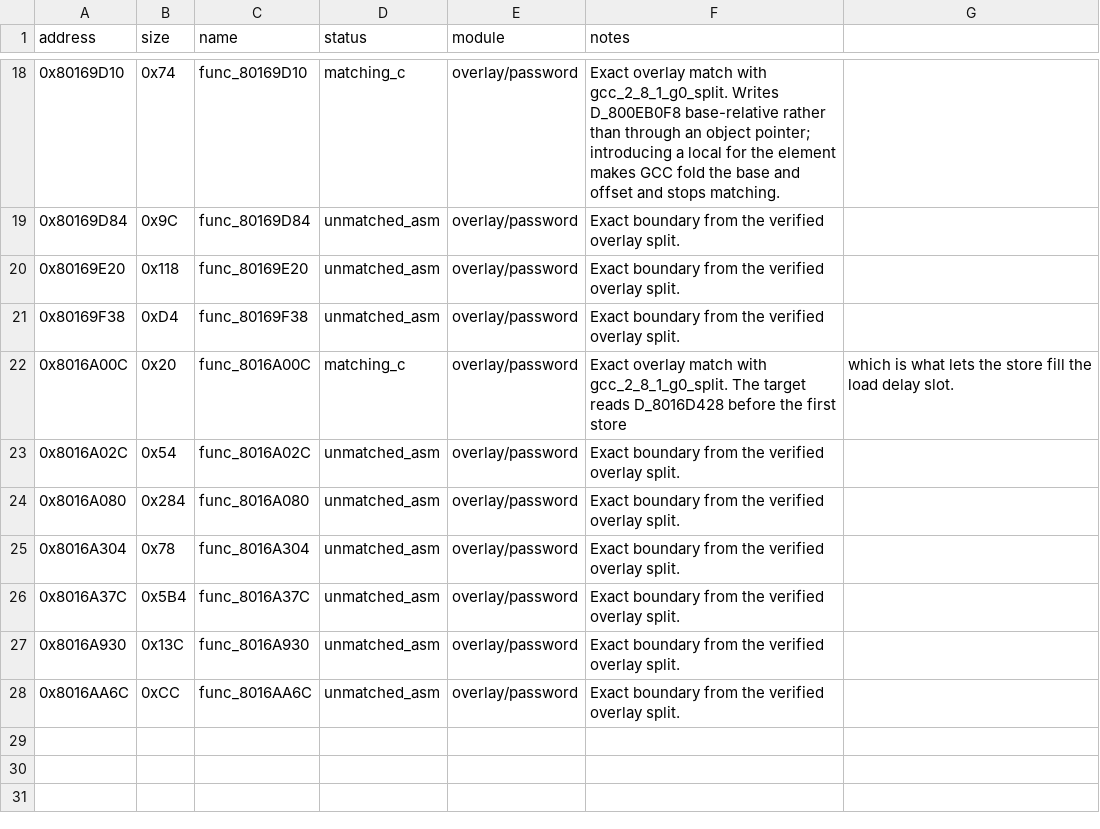
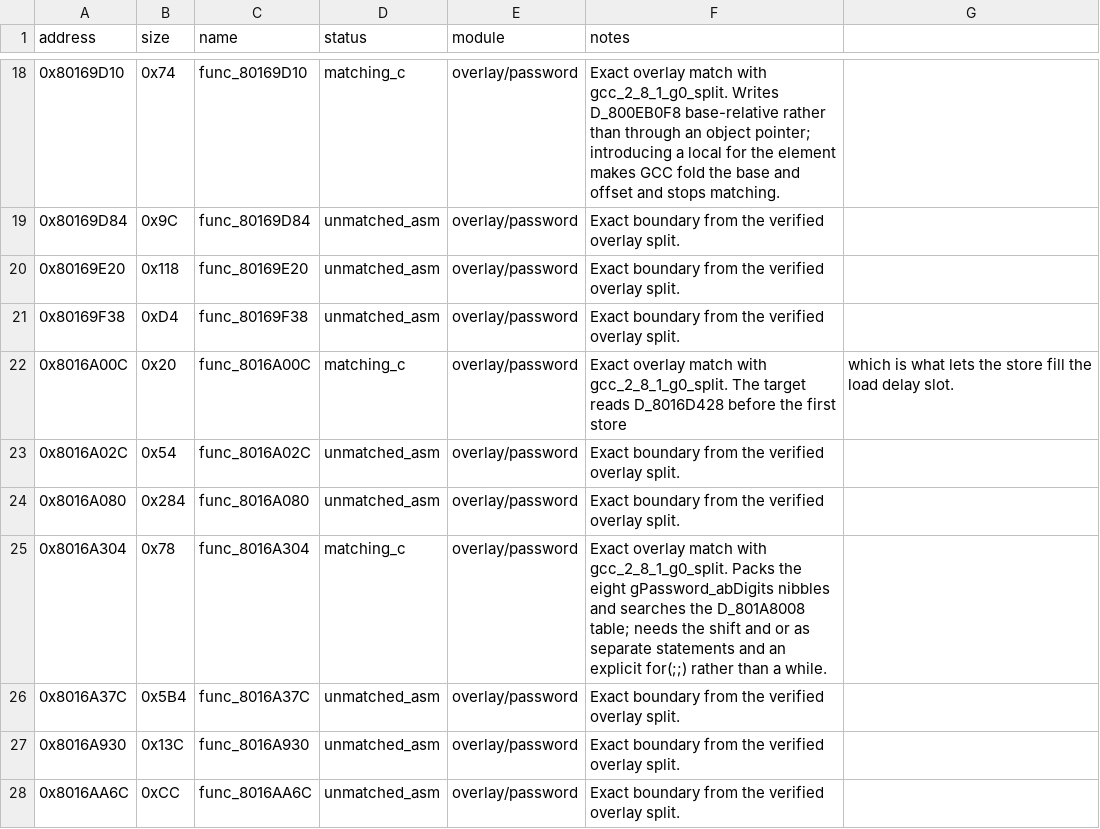
Before and after one commit to MaChInEgUn3/memories-decomp, a CSV file: config/slus_01411/overlays/password_functions.csv, drawn as a sheet; only a part is shown, gaps mark what is left out.

```diff
--- a/config/slus_01411/overlays/password_functions.csv
+++ b/config/slus_01411/overlays/password_functions.csv
@@ -24,3 +24,3 @@ address,size,name,status,module,notes
 0x8016A080,0x284,func_8016A080,unmatched_asm,overlay/password,Exact boundary from the verified overlay split.
-0x8016A304,0x78,func_8016A304,unmatched_asm,overlay/password,Exact boundary from the verified overlay split.
+0x8016A304,0x78,func_8016A304,matching_c,overlay/password,Exact overlay match with gcc_2_8_1_g0_split. Packs the eight gPassword_abDigits nibbles and searches the D_801A8008 table; needs the shift and or as separate statements and an explicit for(;;) rather than a while.
 0x8016A37C,0x5B4,func_8016A37C,unmatched_asm,overlay/password,Exact boundary from the verified overlay split.
```
Also changed, not shown: 5 other files.
